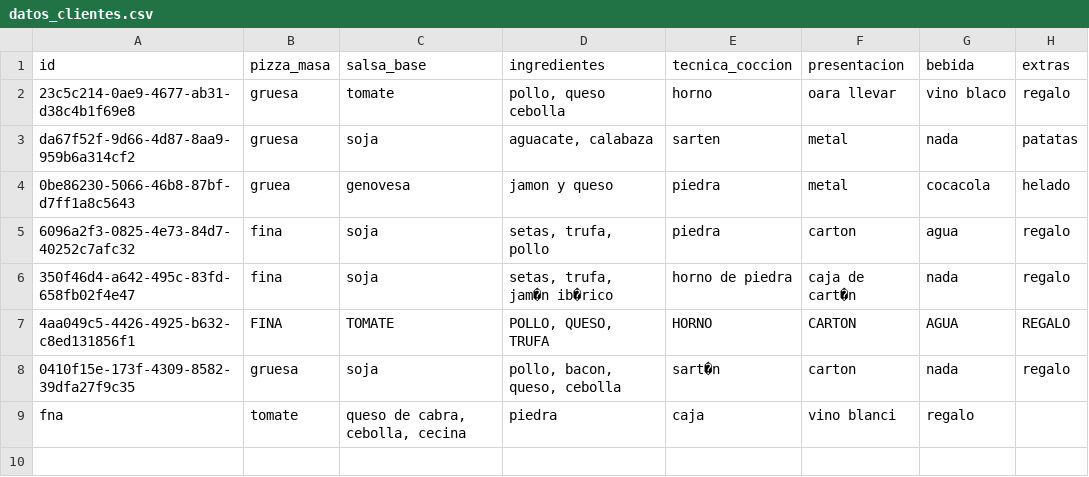
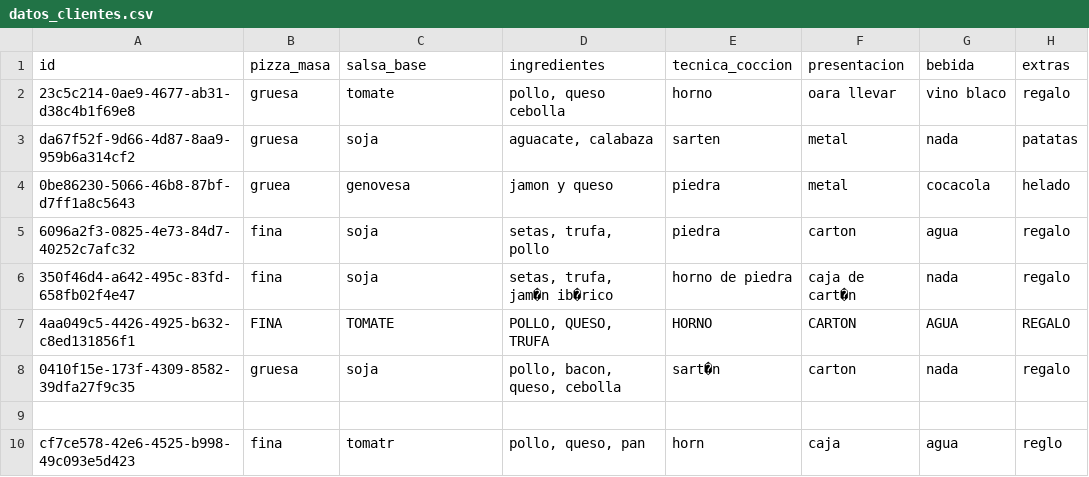
Before and after one commit to ESTHERRODRIGUEZGARCIA/Patrones-Estructurales, a CSV file: PIZZERIA/datos/datos_clientes.csv, drawn as a sheet.

```diff
--- a/PIZZERIA/datos/datos_clientes.csv
+++ b/PIZZERIA/datos/datos_clientes.csv
@@ -8,2 +8,3 @@ da67f52f-9d66-4d87-8aa9-959b6a314cf2,gruesa,soja,"aguacate, calabaza",sarten,met
 0410f15e-173f-4309-8582-39dfa27f9c35,gruesa,soja,"pollo, bacon, queso, cebolla",sart�n,carton,nada,regalo
-fna,tomate,"queso de cabra, cebolla, cecina",piedra,caja,vino blanci,regalo
+
+cf7ce578-42e6-4525-b998-49c093e5d423,fina,tomatr,"pollo, queso, pan",horn,caja,agua,reglo
```
Also changed, not shown: PIZZERIA/datos/combos.csv, 1 other file.
